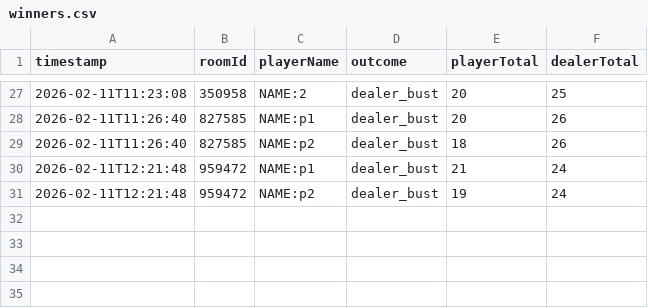
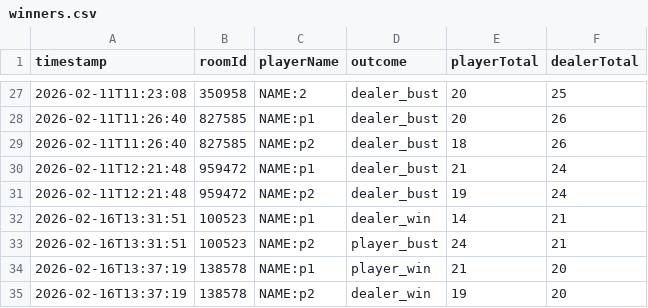
Before and after one commit to ITIFA12B25/BlackJackServer2, a CSV file: build/Desktop_Qt_6_10_2_MinGW_64_bit-Debug/server/debug/winners.csv, drawn as a sheet; only a part is shown, gaps mark what is left out.

```diff
--- a/build/Desktop_Qt_6_10_2_MinGW_64_bit-Debug/server/debug/winners.csv
+++ b/build/Desktop_Qt_6_10_2_MinGW_64_bit-Debug/server/debug/winners.csv
@@ -31 +31,5 @@ timestamp,roomId,playerName,outcome,playerTotal,dealerTotal
 2026-02-11T12:21:48,959472,NAME:p2,dealer_bust,19,24
+2026-02-16T13:31:51,100523,NAME:p1,dealer_win,14,21
+2026-02-16T13:31:51,100523,NAME:p2,player_bust,24,21
+2026-02-16T13:37:19,138578,NAME:p1,player_win,21,20
+2026-02-16T13:37:19,138578,NAME:p2,dealer_win,19,20
```
Also changed, not shown: 10 other files.
